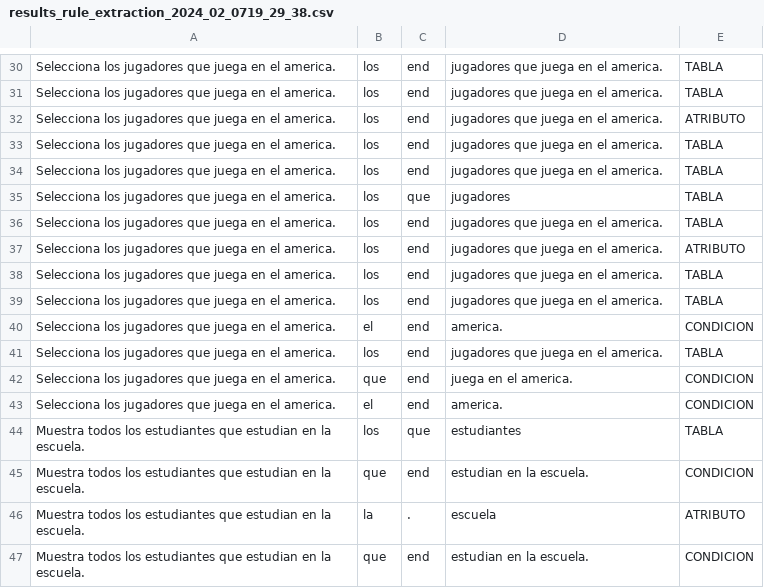
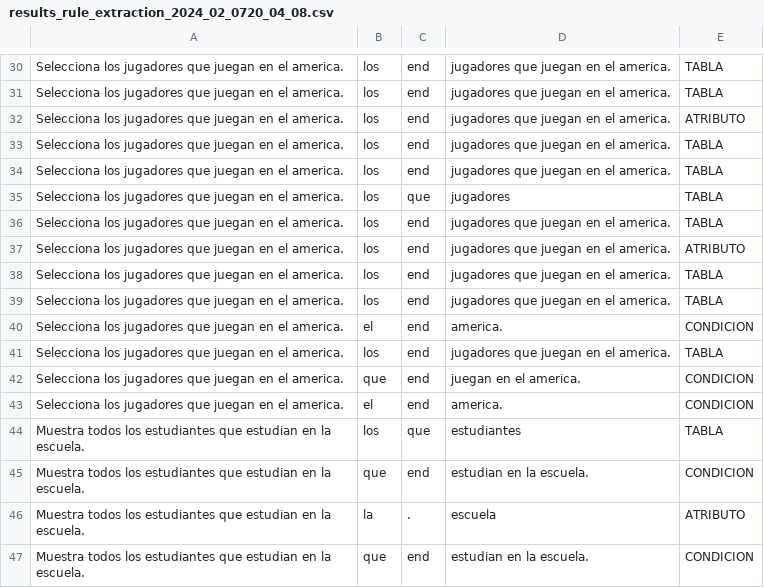
Before and after one commit to zuryr/spanish2SQL, a CSV file: src/data/results/results_rule_extraction_2024_02_0720_04_08.csv (was src/data/results/results_rule_extraction_2024_02_0719_29_38.csv), drawn as a sheet; only a part is shown, gaps mark what is left out; the diff covers the shown part only; the diff names each change by its address in the sheet, - before the commit and + after, or states it on an @@ line.

```diff
--- a/src/data/results/results_rule_extraction_2024_02_0719_29_38.csv
+++ b/src/data/results/results_rule_extraction_2024_02_0720_04_08.csv
-A30:A43: …jugadores que juega en el…
+A30:A43: …jugadores que juegan en el…
-D30:D34: jugadores que juega en el america.
+D30:D34: jugadores que juegan en el america.
-D36:D39: jugadores que juega en el america.
+D36:D39: jugadores que juegan en el america.
-D41: jugadores que juega en el america.
+D41: jugadores que juegan en el america.
-D42: juega en el america.
+D42: juegan en el america.
```
Also changed, not shown: 37 edited cells elsewhere in this file, 7 other files.
